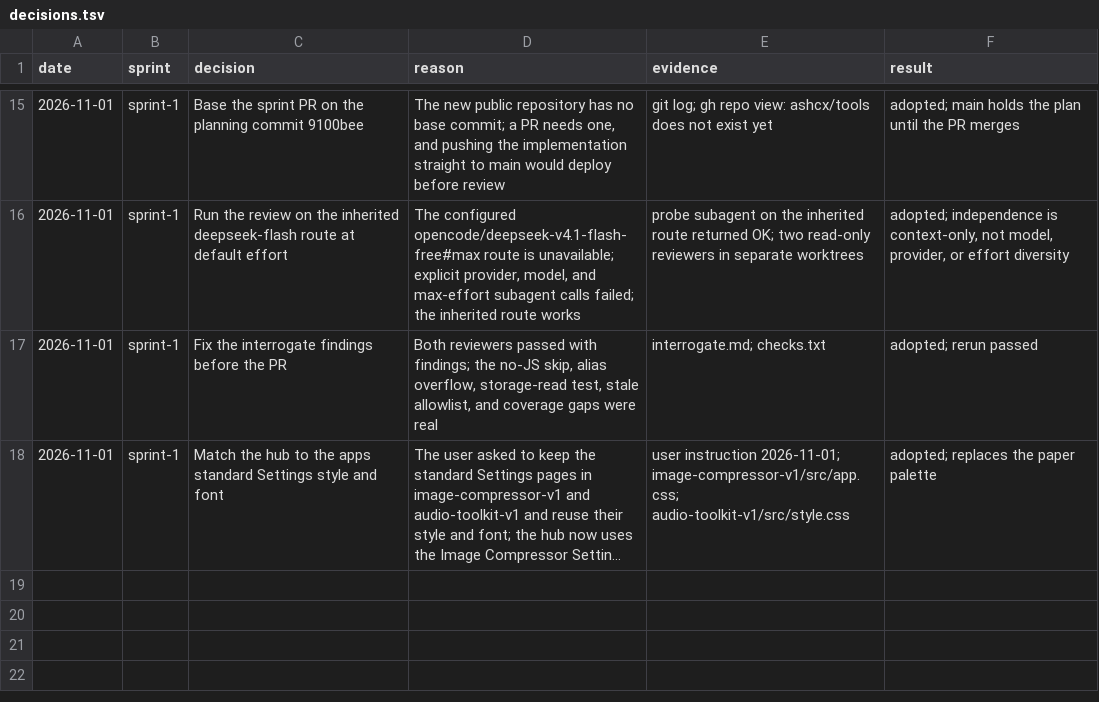
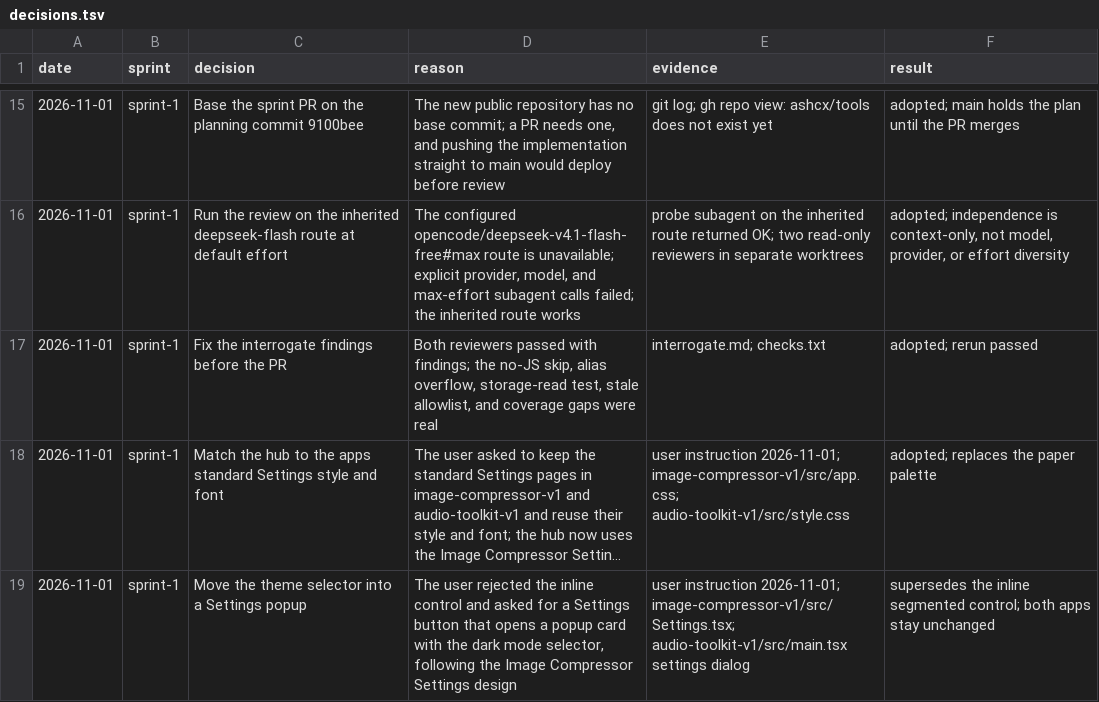
Before and after one commit to ashcx/tools, a TSV file: docs/sprint-evidence/sprint-1/decisions.tsv, drawn as a sheet; only a part is shown, gaps mark what is left out; long unchanged cells end in …; the diff names each change by its address in the sheet, - before the commit and + after, or states it on an @@ line.

Commit message:
feat(hub): move theme selection into a Settings dialog
Add a gear Settings button that opens a native modal card with the Appearance section, the System/Light/Dark segmented control, and the System hint. Close and Escape restore focus to the button. Update the layout, theme, keyboard, axe, and capture checks, and record the new evidence.

```diff
--- a/docs/sprint-evidence/sprint-1/decisions.tsv
+++ b/docs/sprint-evidence/sprint-1/decisions.tsv
+row 19: 2026-11-01 | sprint-1 | Move the theme selector into a Settings popup | The user rejected the inline control and asked for a Settings button that opens a popup card with the dark mode selector, following the Image Compressor Settings design | user instruction 2026-11-01; image-compressor-v1/src/Settings.tsx; audio-toolkit-v1/src/main.tsx settings dialog | supersedes the inline segmented control; both apps stay unchanged
```
Also changed, not shown: 19 other files.
